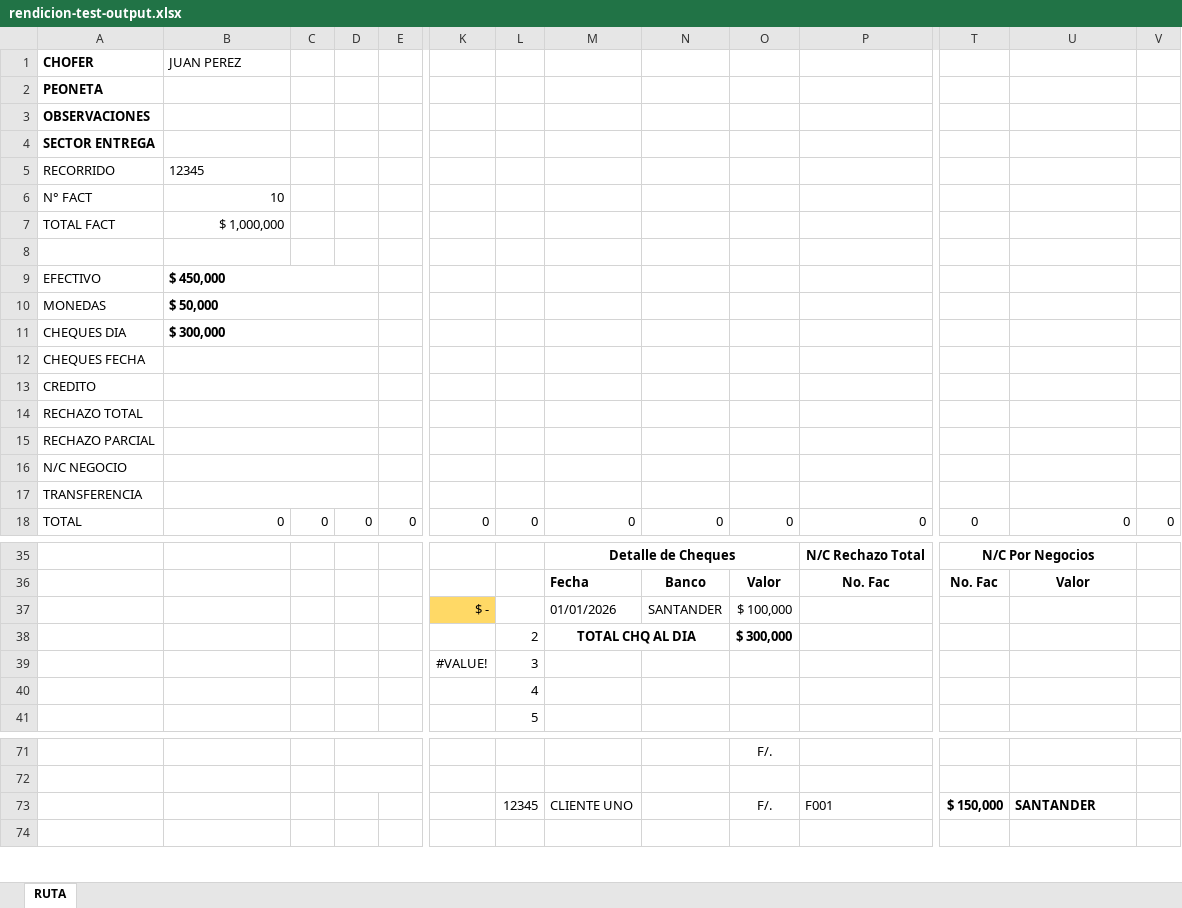
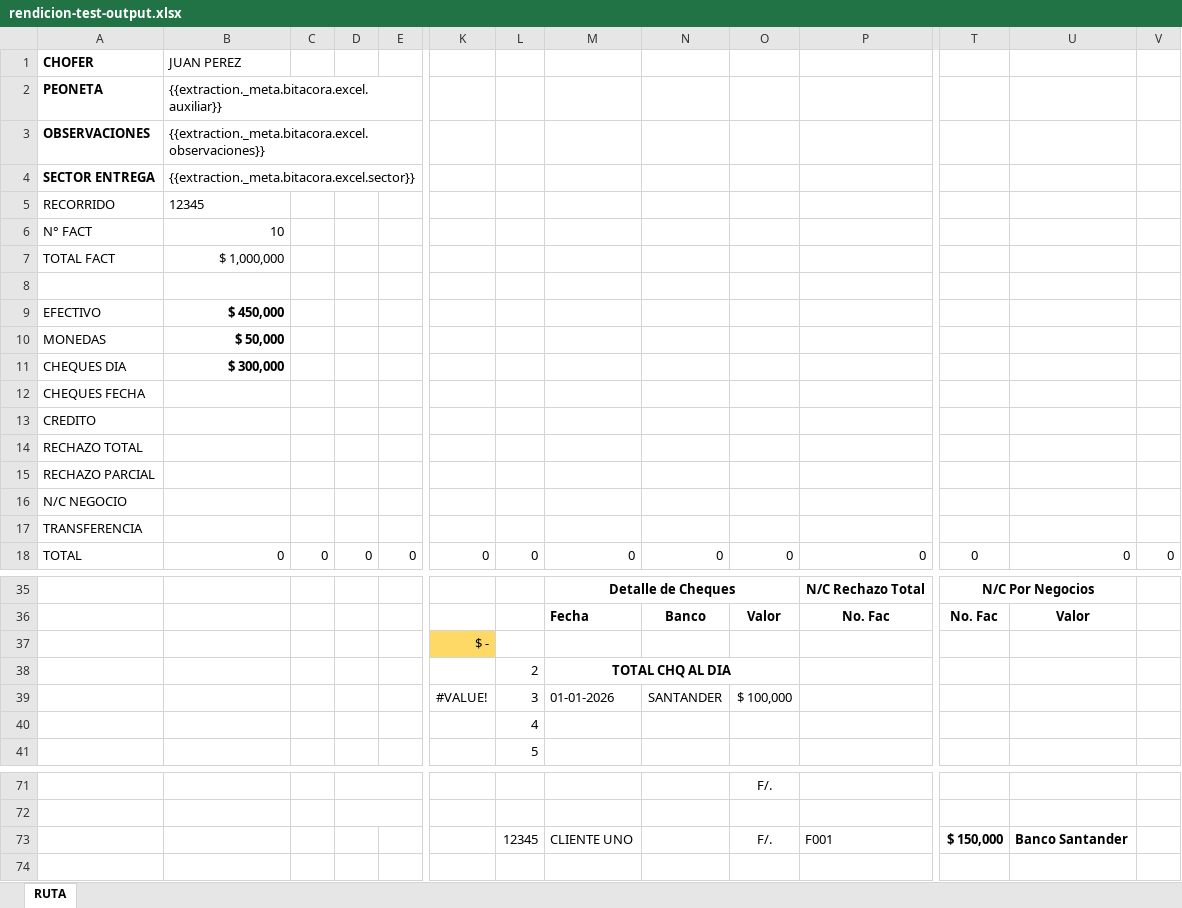
Before and after one commit to estebanrojasc/sephora, an Excel workbook: scripts/.tmp/rendicion-test-output.xlsx, sheet RUTA, drawn as a sheet; only a part is shown, gaps mark what is left out; values as stored, in another font and other column widths than the file's, no borders; charts and pictures not drawn; removed rows and columns are numbered as before the commit, all else as after; rows hold the shown columns only; the diff covers the shown part only; the diff names each change by its address in the sheet, - before the commit and + after, or states it on an @@ line.

```diff
--- a/scripts/.tmp/rendicion-test-output.xlsx (sheet RUTA)
+++ b/scripts/.tmp/rendicion-test-output.xlsx (sheet RUTA)
-B2: (empty)
+B2: {{extraction._meta.bitacora.excel.auxiliar}}
-B3: (empty)
+B3: {{extraction._meta.bitacora.excel.observaciones}}
-B4: (empty)
+B4: {{extraction._meta.bitacora.excel.sector}}
-B9:B11 alignment: left
+B9:B11 alignment: right
-B9:D9 merged
-B10:D10 merged
-B11:D11 merged
-B12:D12 merged
-B13:D13 merged
-B14:D14 merged
-B15:D15 merged
-B16:D16 merged
-B17:D17 merged
-M37: 01/01/2026
+M37: (empty)
-N37: SANTANDER
+N37: (empty)
-O37: $ 100,000
+O37: (empty)
-M38:N38 merged
+M38:O38 merged
-O38: $ 300,000
+O38: (empty)
-row 39:  |  |  |  |  | #VALUE! | 3
+row 39:  |  |  |  |  | #VALUE! | 3 | 01-01-2026 | SANTANDER | $ 100,000
-U73: SANTANDER
+U73: Banco Santander
```
Also changed, not shown: 3 edited cells, cell formats and merged cells elsewhere in this sheet, charts or pictures, scripts/.tmp/consolidado-test.xlsx, templates/RUTA CFT-ABL -2026.xlsx, 13 other files.
